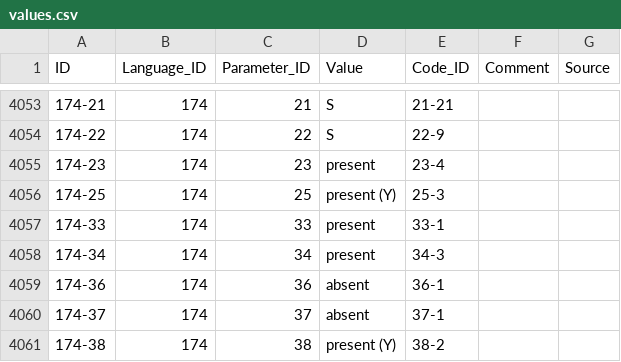
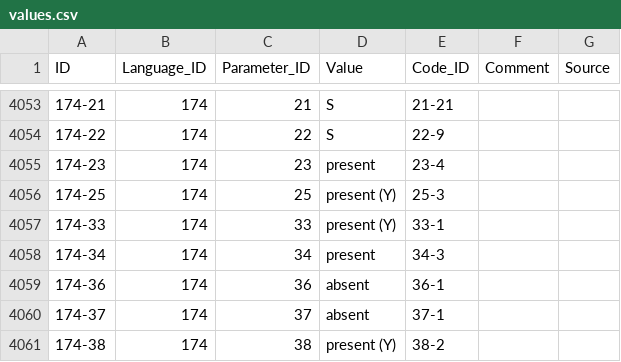
Before and after one commit to cldf-datasets/nicholsdiversity, a CSV file: cldf/values.csv, drawn as a sheet; only a part is shown, gaps mark what is left out; the diff covers the shown part only.

```diff
--- a/cldf/values.csv
+++ b/cldf/values.csv
@@ -4056,3 +4056,3 @@ ID,Language_ID,Parameter_ID,Value,Code_ID,Comment,Source
 174-25,174,25,present (Y),25-3,,
-174-33,174,33,present,33-1,,
+174-33,174,33,present (Y),33-1,,
 174-34,174,34,present,34-3,,
```
Also changed, not shown: 5 edited cells elsewhere in this file, cldf/codes.csv, 3 other files.
